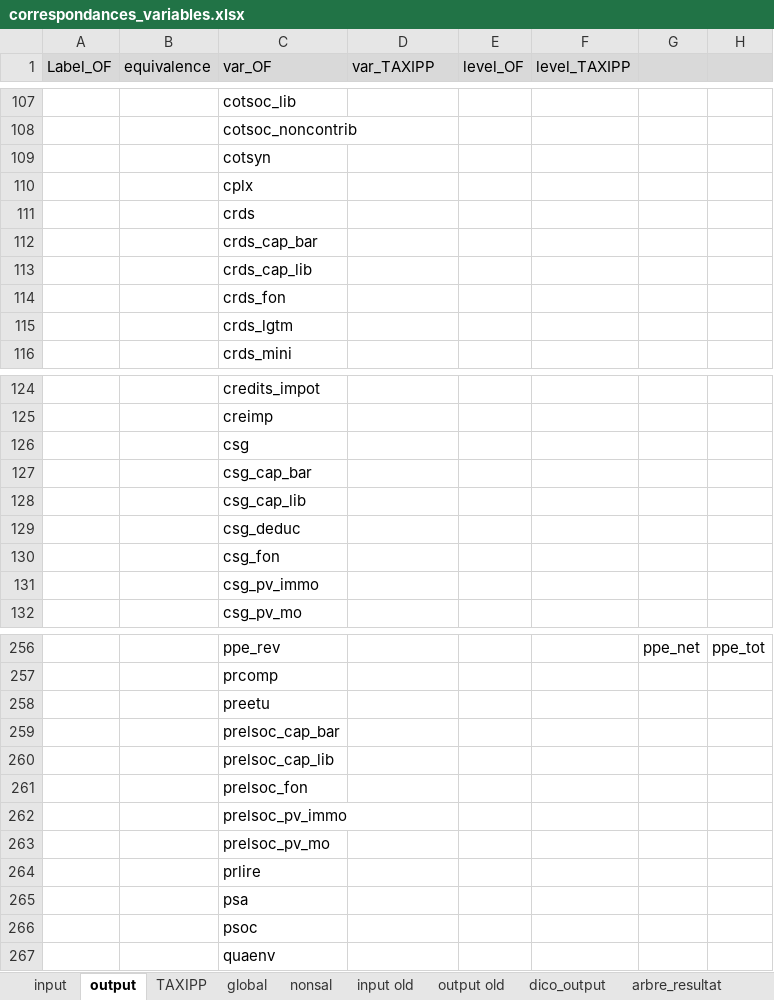
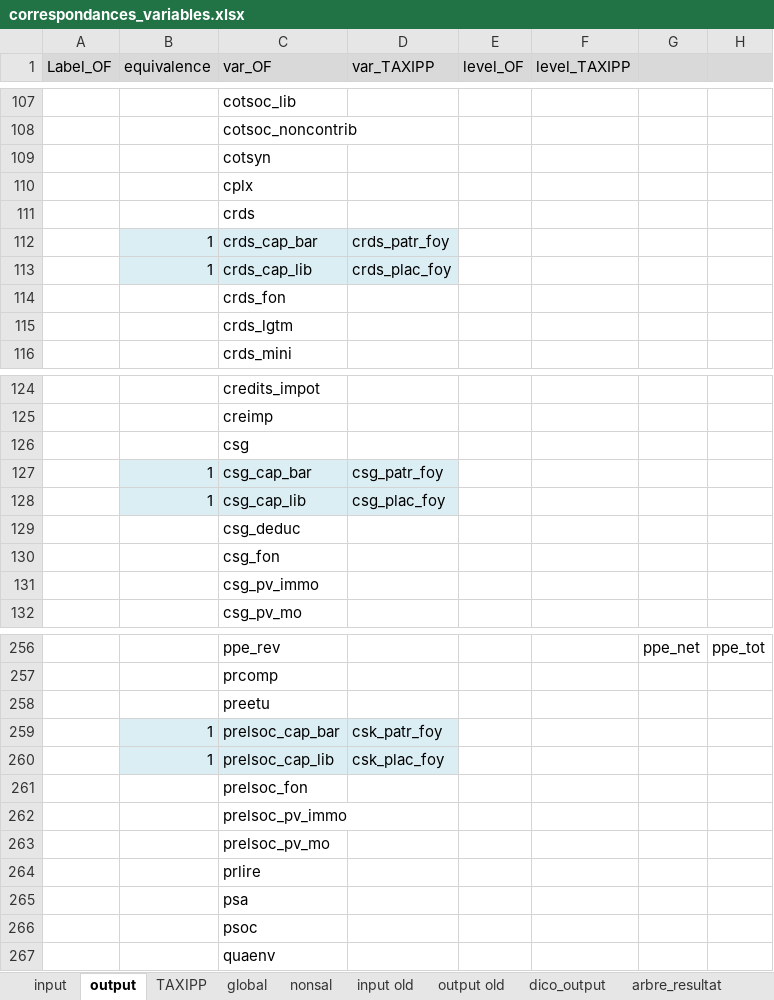
Before and after one commit to malkaguillot/openfisca-taxipp-comparison, an Excel workbook: OpenFisca/correspondances_variables.xlsx, sheet output, drawn as a sheet; only a part is shown, gaps mark what is left out; values as stored, in another font and other column widths than the file's, no borders; the diff names each change by its address in the sheet, - before the commit and + after, or states it on an @@ line.

```diff
--- a/OpenFisca/correspondances_variables.xlsx (sheet output)
+++ b/OpenFisca/correspondances_variables.xlsx (sheet output)
-B112:B113 (equivalence): (empty)
+B112:B113 (equivalence): 1
-B112:D113 fill: none
+B112:D113 fill: #DBEEF4
-D112 (var_TAXIPP): (empty)
+D112 (var_TAXIPP): crds_patr_foy
-D113 (var_TAXIPP): (empty)
+D113 (var_TAXIPP): crds_plac_foy
-B127:B128 (equivalence): (empty)
+B127:B128 (equivalence): 1
-B127:D128 fill: none
+B127:D128 fill: #DBEEF4
-D127 (var_TAXIPP): (empty)
+D127 (var_TAXIPP): csg_patr_foy
-D128 (var_TAXIPP): (empty)
+D128 (var_TAXIPP): csg_plac_foy
-B259:B260 (equivalence): (empty)
+B259:B260 (equivalence): 1
-B259:D260 fill: none
+B259:D260 fill: #DBEEF4
-D259 (var_TAXIPP): (empty)
+D259 (var_TAXIPP): csk_patr_foy
-D260 (var_TAXIPP): (empty)
+D260 (var_TAXIPP): csk_plac_foy
```
Also changed, not shown: 2 other files.
